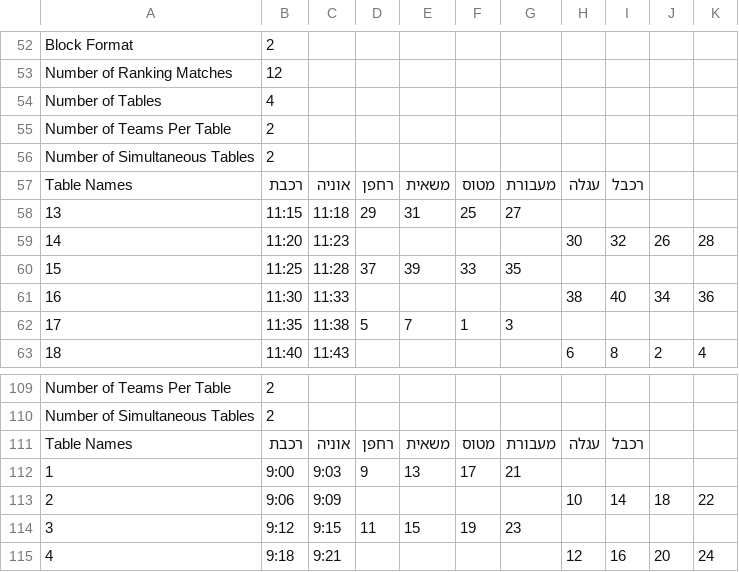
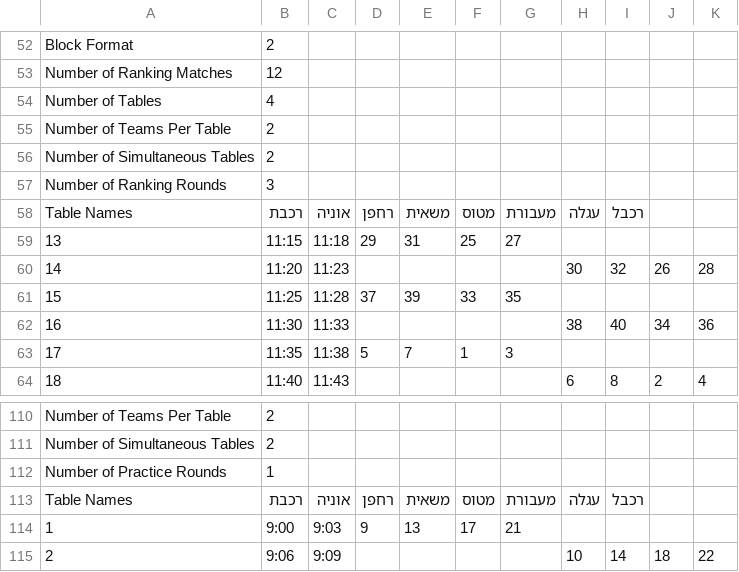
Before and after one commit to FIRSTIsrael/lems, a CSV file: apps/backend/src/data/schedule.csv, drawn as a sheet; only a part is shown, gaps mark what is left out; the shorter side is filled out with more unchanged rows; the diff names each change by its address in the sheet, - before the commit and + after, or states it on an @@ line.

```diff
--- a/apps/backend/src/data/schedule.csv
+++ b/apps/backend/src/data/schedule.csv
+row 57: Number of Ranking Rounds | 3
+row 112: Number of Practice Rounds | 1
```
Also changed, not shown: 4 other files.
